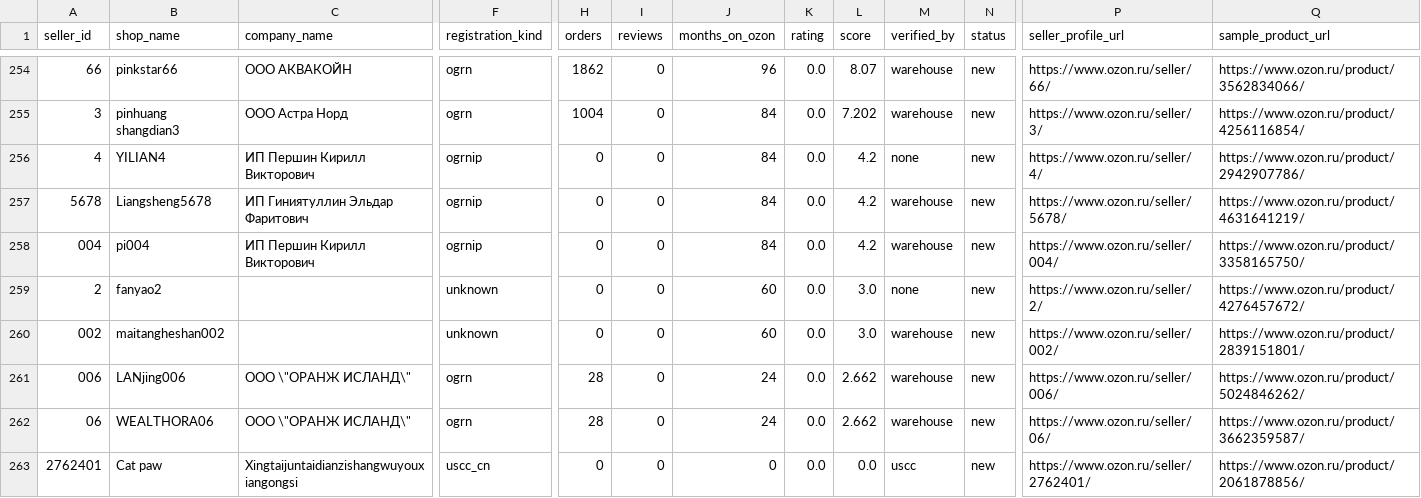
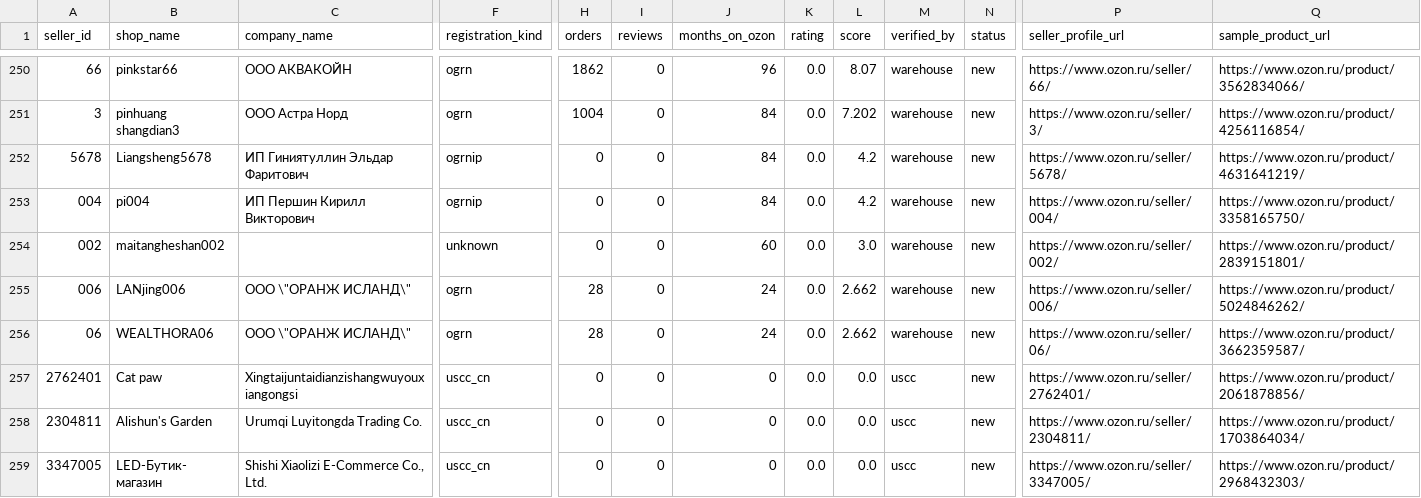
Before and after one commit to mazunai/ozon-china-crm, a CSV file: backups/sellers.csv, drawn as a sheet; only a part is shown, gaps mark what is left out; the shorter side is filled out with more unchanged rows; removed rows and columns are numbered as before the commit, all else as after; rows hold the shown columns only; the diff covers the shown part only; the diff names each change by its address in the sheet, - before the commit and + after, or states it on an @@ line.

Commit message:
Бэкап базы продавцов 2026-09-25 18:24

```diff
--- a/backups/sellers.csv
+++ b/backups/sellers.csv
-row 256: 4 | YILIAN4 | ИП Першин Кирилл Викторович | ogrnip | 0 | 0 | 84 | 0.0 | 4.2 | none | new | https://www.ozon.ru/seller/4/ | https://www.ozon.ru/product/2942907786/
-row 259: 2 | fanyao2 |  | unknown | 0 | 0 | 60 | 0.0 | 3.0 | none | new | https://www.ozon.ru/seller/2/ | https://www.ozon.ru/product/4276457672/
```
Also changed, not shown: 6 removed rows and 4 moved rows elsewhere in this file.
